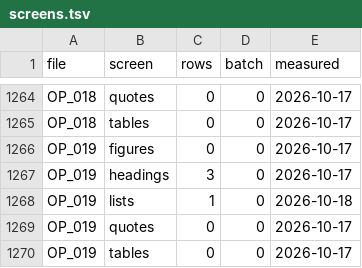
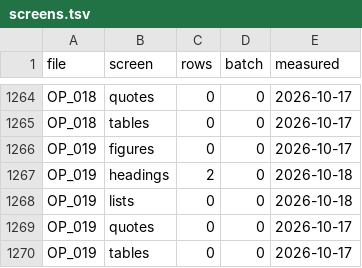
Before and after one commit to esnible/esnible.github.io, a TSV file: docs/screens.tsv, drawn as a sheet; only a part is shown, gaps mark what is left out.

```diff
--- a/docs/screens.tsv
+++ b/docs/screens.tsv
@@ -1266,4 +1266,4 @@ OP_018	tables	0	0	2026-10-17
 OP_019	figures	0	0	2026-10-17
-OP_019	headings	3	0	2026-10-17
-OP_019	lists	1	0	2026-10-18
+OP_019	headings	2	0	2026-10-18
+OP_019	lists	0	0	2026-10-18
 OP_019	quotes	0	0	2026-10-17
```
Also changed, not shown: 1 other file.
